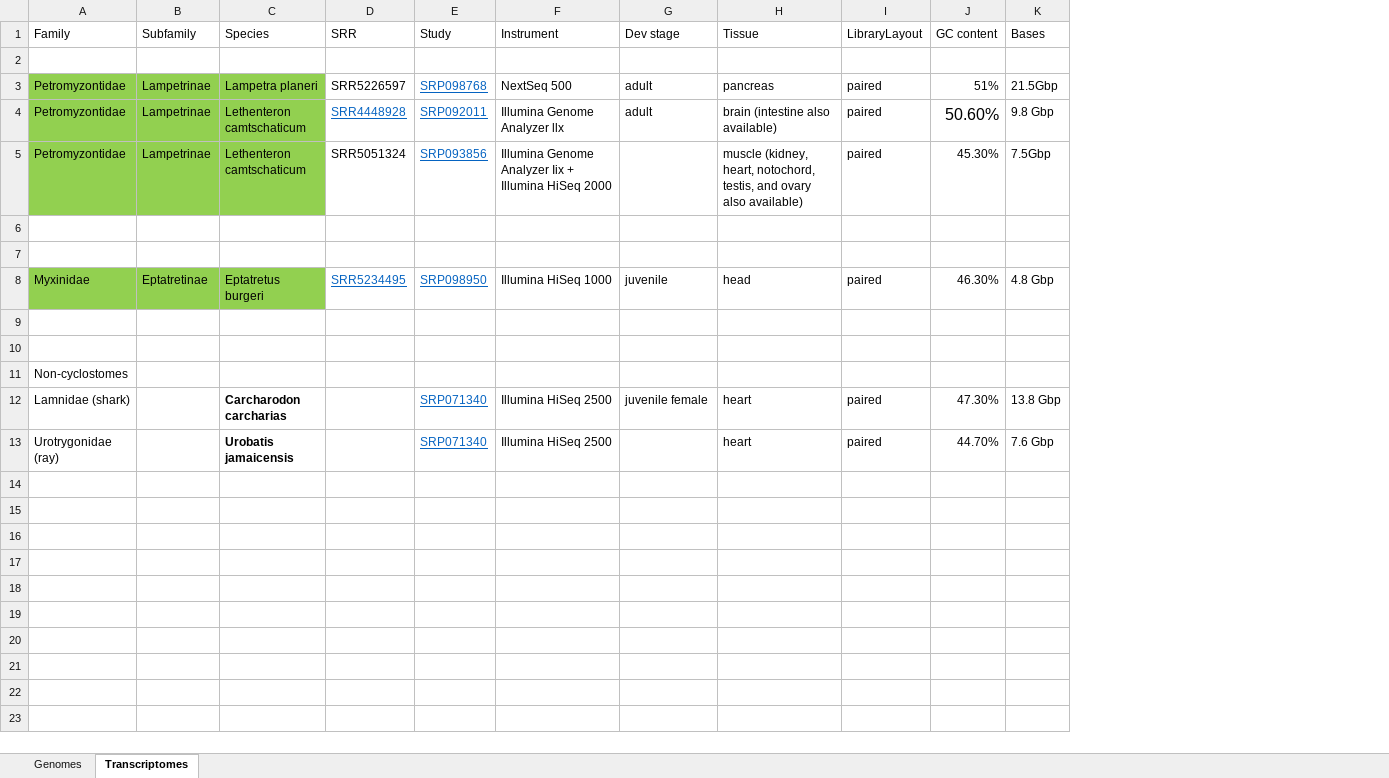
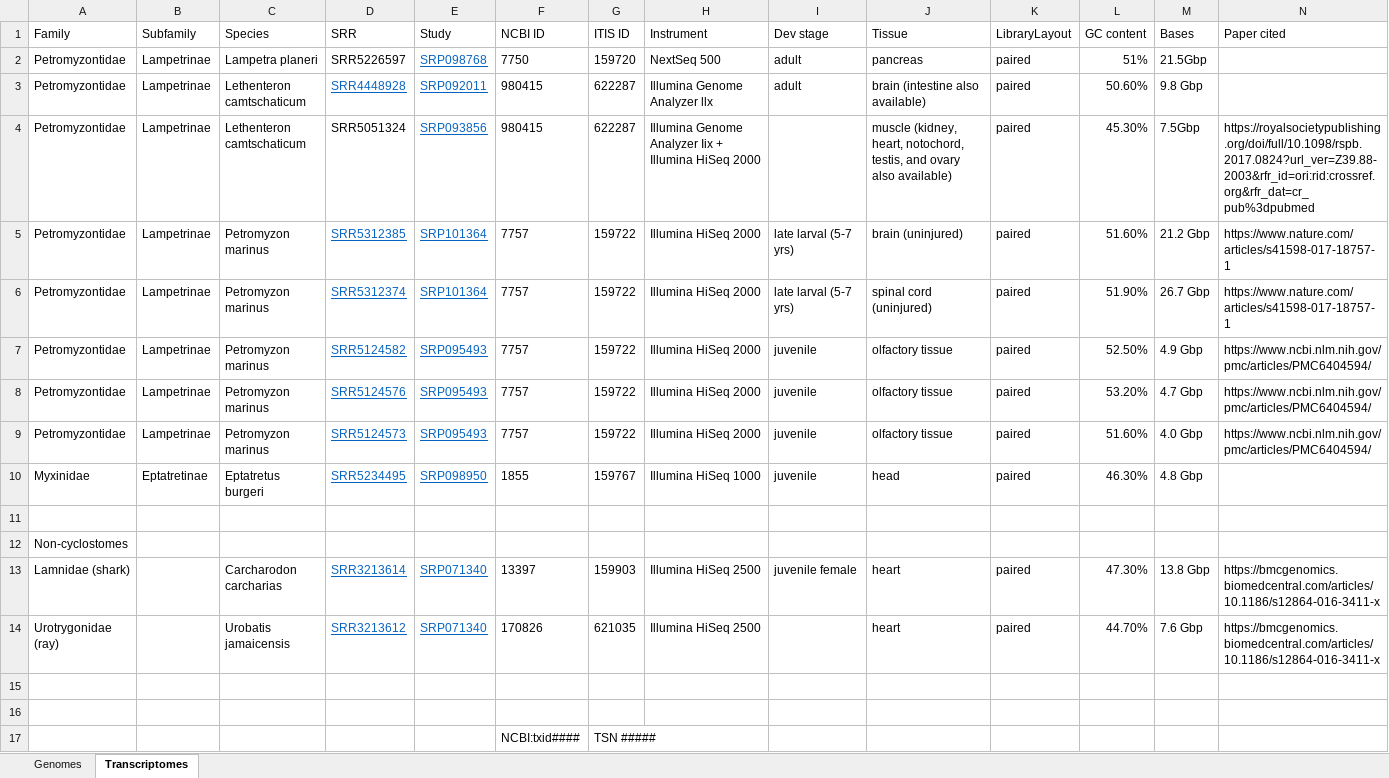
Before and after one commit to Yale-EEB723/finalproject, an Excel workbook: Final_sample_list.xlsx, sheet Transcriptomes, drawn as a sheet; values as stored, in another font and other column widths than the file's, no borders; removed rows and columns are numbered as before the commit, all else as after; the diff names each change by its address in the sheet, - before the commit and + after, or states it on an @@ line.

Commit message:
added NCBI ID and ITIS ID numbers

```diff
--- a/Final_sample_list.xlsx (sheet Transcriptomes)
+++ b/Final_sample_list.xlsx (sheet Transcriptomes)
+column F (NCBI ID), rows 2-4: 7750 | 980415 | 980415; row 17: NCBI:txid####
+column G (ITIS ID), rows 2-4: 159720 | 622287 | 622287; row 17: TSN #####
+column N (Paper cited), row 4: https://royalsocietypublishing.org/doi/full/10.1098/rspb.2017.0824?url_ver=Z39.88-2003&rfr_id=ori:rid:crossref.org&rfr_dat=cr_pub%3dpubmed
-row 2: (empty)
-A2:C4 fill: #92D050
+A2:C4 fill: none
@@ L3 text size: smaller @@
+row 5: Petromyzontidae | Lampetrinae | Petromyzon marinus | SRR5312385 | SRP101364 | 7757 | 159722 | Illumina HiSeq 2000 | late larval (5-7 yrs) | brain (uninjured) | paired | 51.60% | 21.2 Gbp | https://www.nature.com/articles/s41598-017-18757-1
+row 6: Petromyzontidae | Lampetrinae | Petromyzon marinus | SRR5312374 | SRP101364 | 7757 | 159722 | Illumina HiSeq 2000 | late larval (5-7 yrs) | spinal cord (uninjured) | paired | 51.90% | 26.7 Gbp | https://www.nature.com/articles/s41598-017-18757-1
+row 7: Petromyzontidae | Lampetrinae | Petromyzon marinus | SRR5124582 | SRP095493 | 7757 | 159722 | Illumina HiSeq 2000 | juvenile | olfactory tissue | paired | 52.50% | 4.9 Gbp | https://www.ncbi.nlm.nih.gov/pmc/articles/PMC6404594/
+row 8: Petromyzontidae | Lampetrinae | Petromyzon marinus | SRR5124576 | SRP095493 | 7757 | 159722 | Illumina HiSeq 2000 | juvenile | olfactory tissue | paired | 53.20% | 4.7 Gbp | https://www.ncbi.nlm.nih.gov/pmc/articles/PMC6404594/
+row 9: Petromyzontidae | Lampetrinae | Petromyzon marinus | SRR5124573 | SRP095493 | 7757 | 159722 | Illumina HiSeq 2000 | juvenile | olfactory tissue | paired | 51.60% | 4.0 Gbp | https://www.ncbi.nlm.nih.gov/pmc/articles/PMC6404594/
@@ row 8 moved to row 10: Myxinidae @@
+row 11: (empty)
@@ row 11 moved to row 12: Non-cyclostomes @@
+row 13: Lamnidae (shark) |  | Carcharodon carcharias | SRR3213614 | SRP071340 | 13397 | 159903 | Illumina HiSeq 2500 | juvenile female | heart | paired | 47.30% | 13.8 Gbp | https://bmcgenomics.biomedcentral.com/articles/10.1186/s12864-016-3411-x
+row 14: Urotrygonidae (ray) |  | Urobatis jamaicensis | SRR3213612 | SRP071340 | 170826 | 621035 | Illumina HiSeq 2500 |  | heart | paired | 44.70% | 7.6 Gbp | https://bmcgenomics.biomedcentral.com/articles/10.1186/s12864-016-3411-x
-row 17: (empty)
+row 17:  |  |  |  |  | NCBI:txid#### | TSN #####
-row 10: (empty)
-row 12: Lamnidae (shark) |  | Carcharodon carcharias |  | SRP071340 | Illumina HiSeq 2500 | juvenile female | heart | paired | 47.30% | 13.8 Gbp
-row 13: Urotrygonidae (ray) |  | Urobatis jamaicensis |  | SRP071340 | Illumina HiSeq 2500 |  | heart | paired | 44.70% | 7.6 Gbp
```
Also changed, not shown: sheet Genomes.
